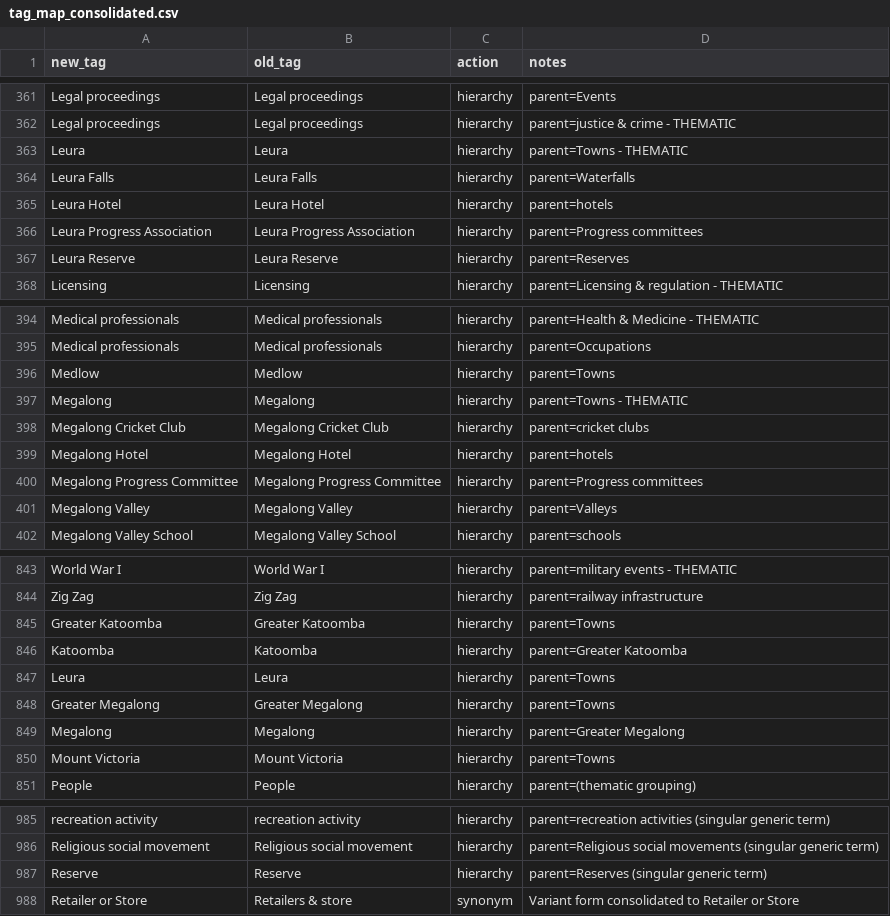
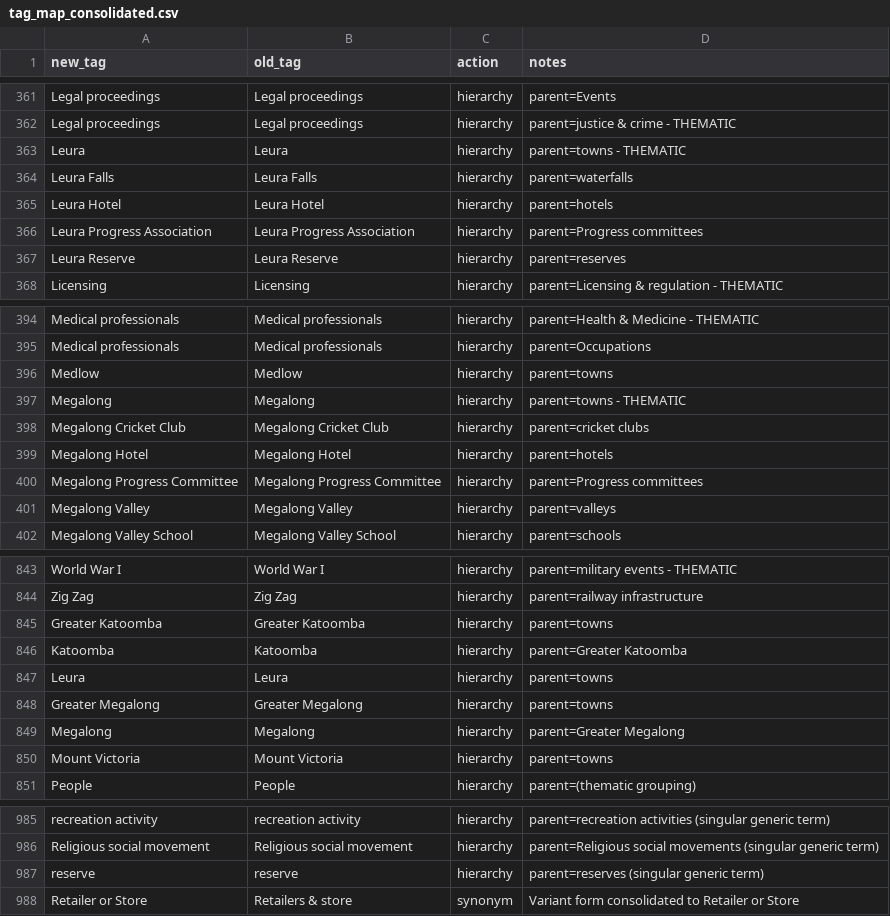
Before and after one commit to shale-heritage/blue-mountains, a CSV file: data/tag_map_consolidated.csv, drawn as a sheet; only a part is shown, gaps mark what is left out; the diff covers the shown part only.

```diff
--- a/data/tag_map_consolidated.csv
+++ b/data/tag_map_consolidated.csv
@@ -362,7 +362,7 @@ Legal proceedings,Legal proceedings,hierarchy,parent=Events
 Legal proceedings,Legal proceedings,hierarchy,parent=justice & crime - THEMATIC
-Leura,Leura,hierarchy,parent=Towns - THEMATIC
-Leura Falls,Leura Falls,hierarchy,parent=Waterfalls
+Leura,Leura,hierarchy,parent=towns - THEMATIC
+Leura Falls,Leura Falls,hierarchy,parent=waterfalls
 Leura Hotel,Leura Hotel,hierarchy,parent=hotels
 Leura Progress Association,Leura Progress Association,hierarchy,parent=Progress committees
-Leura Reserve,Leura Reserve,hierarchy,parent=Reserves
+Leura Reserve,Leura Reserve,hierarchy,parent=reserves
 Licensing,Licensing,hierarchy,parent=Licensing & regulation - THEMATIC
@@ -395,4 +395,4 @@ Medical professionals,Medical professionals,hierarchy,parent=Health & Medicine -
 Medical professionals,Medical professionals,hierarchy,parent=Occupations
-Medlow,Medlow,hierarchy,parent=Towns
-Megalong,Megalong,hierarchy,parent=Towns - THEMATIC
+Medlow,Medlow,hierarchy,parent=towns
+Megalong,Megalong,hierarchy,parent=towns - THEMATIC
 Megalong Cricket Club,Megalong Cricket Club,hierarchy,parent=cricket clubs
@@ -400,3 +400,3 @@ Megalong Hotel,Megalong Hotel,hierarchy,parent=hotels
 Megalong Progress Committee,Megalong Progress Committee,hierarchy,parent=Progress committees
-Megalong Valley,Megalong Valley,hierarchy,parent=Valleys
+Megalong Valley,Megalong Valley,hierarchy,parent=valleys
 Megalong Valley School,Megalong Valley School,hierarchy,parent=schools
@@ -844,8 +844,8 @@ World War I,World War I,hierarchy,parent=military events - THEMATIC
 Zig Zag,Zig Zag,hierarchy,parent=railway infrastructure
-Greater Katoomba,Greater Katoomba,hierarchy,parent=Towns
+Greater Katoomba,Greater Katoomba,hierarchy,parent=towns
 Katoomba,Katoomba,hierarchy,parent=Greater Katoomba
-Leura,Leura,hierarchy,parent=Towns
-Greater Megalong,Greater Megalong,hierarchy,parent=Towns
+Leura,Leura,hierarchy,parent=towns
+Greater Megalong,Greater Megalong,hierarchy,parent=towns
 Megalong,Megalong,hierarchy,parent=Greater Megalong
-Mount Victoria,Mount Victoria,hierarchy,parent=Towns
+Mount Victoria,Mount Victoria,hierarchy,parent=towns
 People,People,hierarchy,parent=(thematic grouping)
@@ -986,3 +986,3 @@ recreation activity,recreation activity,hierarchy,parent=recreation activities (
 Religious social movement,Religious social movement,hierarchy,parent=Religious social movements (singular generic term)
-Reserve,Reserve,hierarchy,parent=Reserves (singular generic term)
+reserve,reserve,hierarchy,parent=reserves (singular generic term)
 Retailer or Store,Retailers & store,synonym,Variant form consolidated to Retailer or Store
```
Also changed, not shown: 46 edited cells elsewhere in this file, 9 other files.
